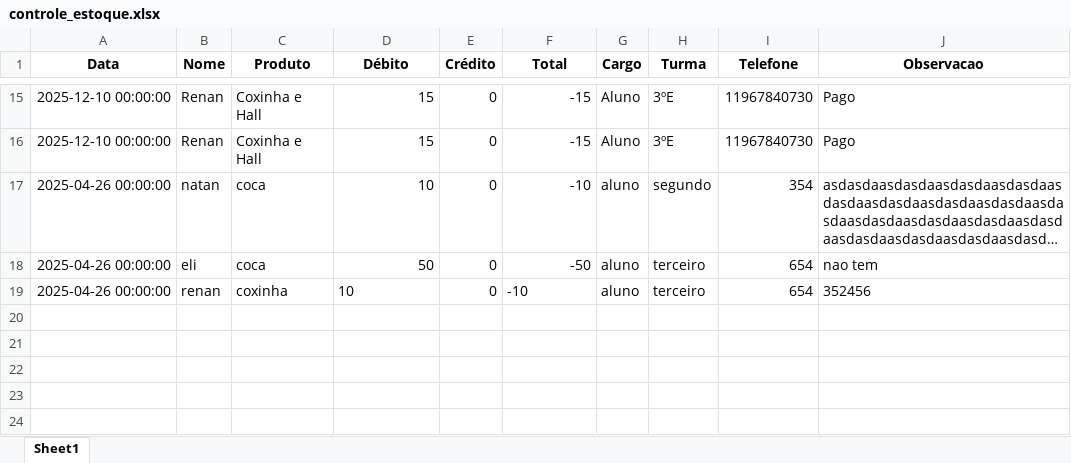
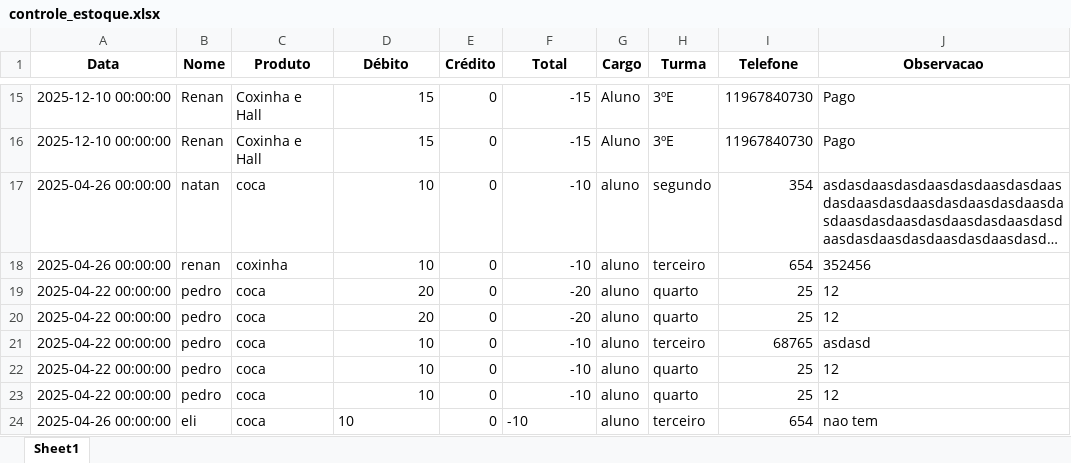
Before and after one commit to natansales221/Cantina, an Excel workbook: db/controle_estoque.xlsx, sheet Sheet1, drawn as a sheet; only a part is shown, gaps mark what is left out; long unchanged cells end in …; values as stored, in another font and other column widths than the file's, no borders; removed rows and columns are numbered as before the commit, all else as after; the diff names each change by its address in the sheet, - before the commit and + after, or states it on an @@ line.

Commit message:
corrigindo matematica do total

```diff
--- a/db/controle_estoque.xlsx (sheet Sheet1)
+++ b/db/controle_estoque.xlsx (sheet Sheet1)
-row 18: 2025-04-26 00:00:00 | eli | coca | 50 | 0 | -50 | aluno | terceiro | 654 | nao tem
-D18 alignment: left
+D18 alignment: right
-F18 alignment: left
+F18 alignment: right
+row 19: 2025-04-22 00:00:00 | pedro | coca | 20 | 0 | -20 | aluno | quarto | 25 | 12
+row 20: 2025-04-22 00:00:00 | pedro | coca | 20 | 0 | -20 | aluno | quarto | 25 | 12
+row 21: 2025-04-22 00:00:00 | pedro | coca | 10 | 0 | -10 | aluno | terceiro | 68765 | asdasd
+row 22: 2025-04-22 00:00:00 | pedro | coca | 10 | 0 | -10 | aluno | quarto | 25 | 12
+row 23: 2025-04-22 00:00:00 | pedro | coca | 10 | 0 | -10 | aluno | quarto | 25 | 12
+row 24: 2025-04-26 00:00:00 | eli | coca | 10 | 0 | -10 | aluno | terceiro | 654 | nao tem
```
Also changed, not shown: 3 other files.
